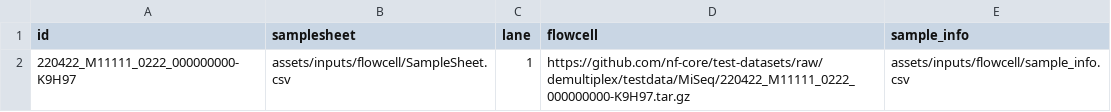
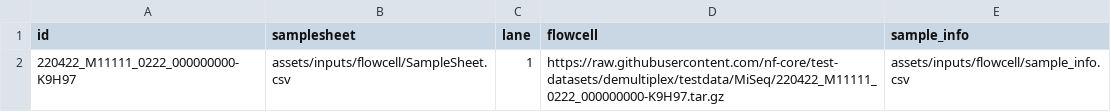
Before and after one commit to nf-cmgg/preprocessing, a CSV file: assets/inputs/flowcell/flowcell_input.csv, drawn as a sheet.

```diff
--- a/assets/inputs/flowcell/flowcell_input.csv
+++ b/assets/inputs/flowcell/flowcell_input.csv
@@ -1,2 +1,2 @@
 id,samplesheet,lane,flowcell,sample_info
-220422_M11111_0222_000000000-K9H97,assets/inputs/flowcell/SampleSheet.csv,1,https://github.com/nf-core/test-datasets/raw/demultiplex/testdata/MiSeq/220422_M11111_0222_000000000-K9H97.tar.gz,assets/inputs/flowcell/sample_info.csv
+220422_M11111_0222_000000000-K9H97,assets/inputs/flowcell/SampleSheet.csv,1,https://raw.githubusercontent.com/nf-core/test-datasets/demultiplex/testdata/MiSeq/220422_M11111_0222_000000000-K9H97.tar.gz,assets/inputs/flowcell/sample_info.csv
```
Also changed, not shown: assets/inputs/cram/cram_input.csv, assets/inputs/fastq/fastq_input.csv.
